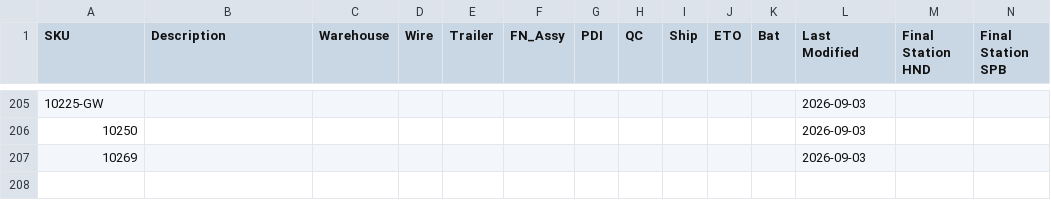
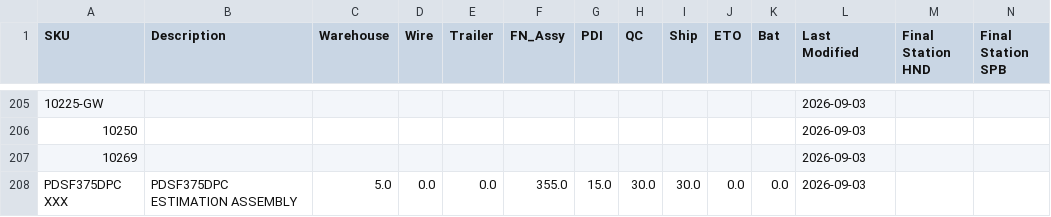
Before and after one commit to tritoan156/labor_model, a CSV file: data/machine_clean.csv, drawn as a sheet; only a part is shown, gaps mark what is left out; rows hold the shown columns only; the diff names each change by its address in the sheet, - before the commit and + after, or states it on an @@ line.

Commit message:
Add new machine SKU PDSF375DPC XXX via app

```diff
--- a/data/machine_clean.csv
+++ b/data/machine_clean.csv
+row 208: PDSF375DPC XXX | PDSF375DPC ESTIMATION ASSEMBLY | 5.0 | 0.0 | 0.0 | 355.0 | 15.0 | 30.0 | 30.0 | 0.0 | 0.0 | 2026-09-03
```
